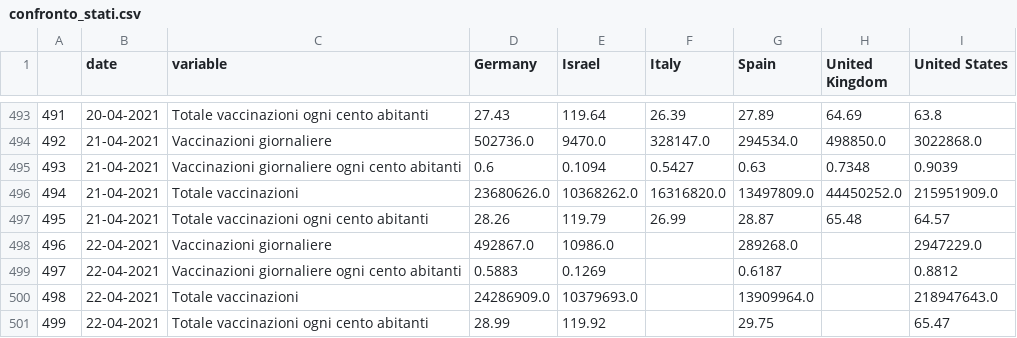
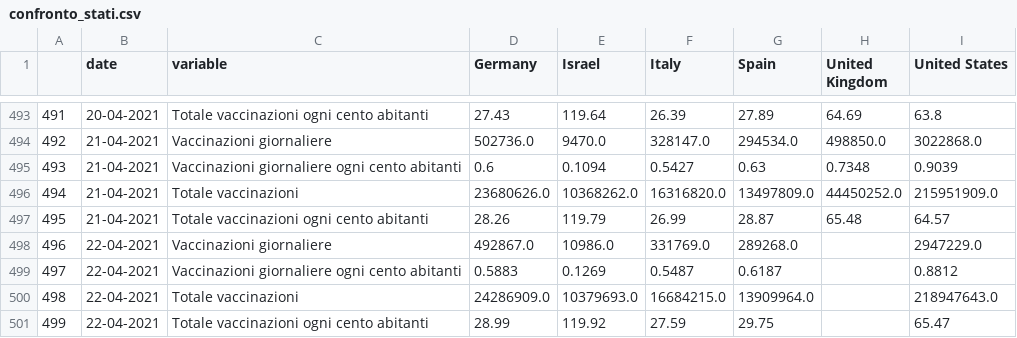
Before and after one commit to vincnardelli/covstat, a CSV file: data/confronto_stati.csv, drawn as a sheet; only a part is shown, gaps mark what is left out.

```diff
--- a/data/confronto_stati.csv
+++ b/data/confronto_stati.csv
@@ -497,5 +497,5 @@
 495,21-04-2021,Totale vaccinazioni ogni cento abitanti,28.26,119.79,26.99,28.87,65.48,64.57
-496,22-04-2021,Vaccinazioni giornaliere,492867.0,10986.0,,289268.0,,2947229.0
-497,22-04-2021,Vaccinazioni giornaliere ogni cento abitanti,0.5883,0.1269,,0.6187,,0.8812
-498,22-04-2021,Totale vaccinazioni,24286909.0,10379693.0,,13909964.0,,218947643.0
-499,22-04-2021,Totale vaccinazioni ogni cento abitanti,28.99,119.92,,29.75,,65.47
+496,22-04-2021,Vaccinazioni giornaliere,492867.0,10986.0,331769.0,289268.0,,2947229.0
+497,22-04-2021,Vaccinazioni giornaliere ogni cento abitanti,0.5883,0.1269,0.5487,0.6187,,0.8812
+498,22-04-2021,Totale vaccinazioni,24286909.0,10379693.0,16684215.0,13909964.0,,218947643.0
+499,22-04-2021,Totale vaccinazioni ogni cento abitanti,28.99,119.92,27.59,29.75,,65.47
```
Also changed, not shown: data/confronto_italia_germania.csv, data/projection_vaccinazioni.csv, 9 other files.
